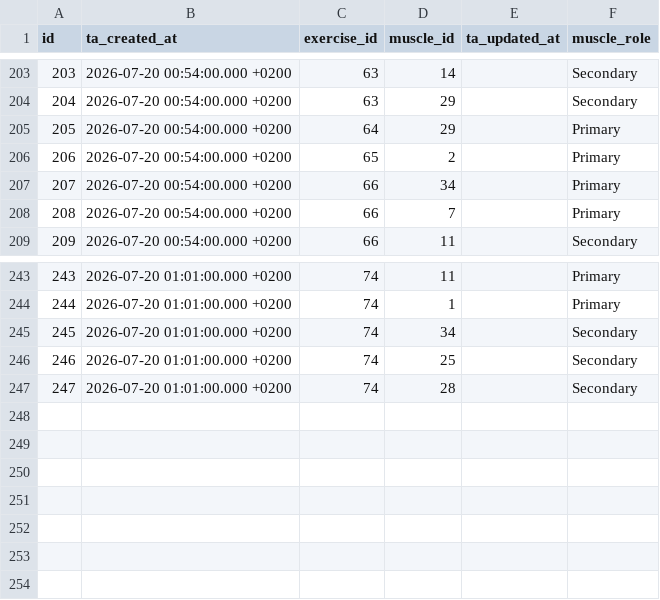
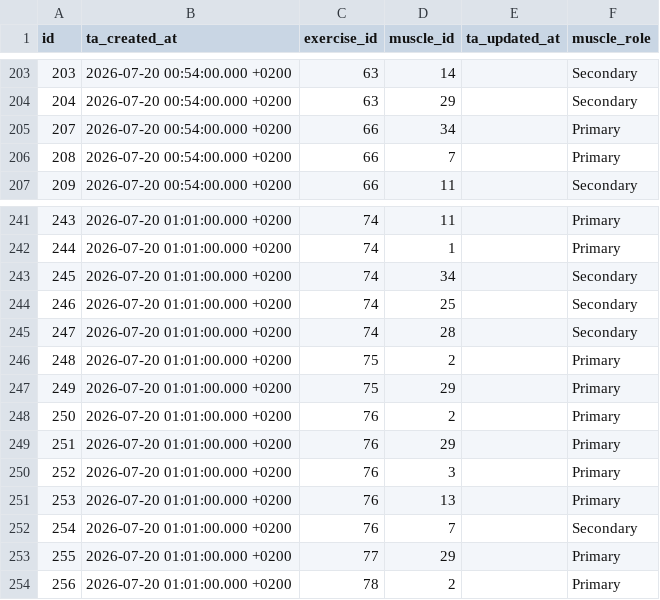
Before and after one commit to Codrul-si-Petro/Gym-Assistant, a CSV file: db/transformation/seeds/seed_exercise_muscle.csv, drawn as a sheet; only a part is shown, gaps mark what is left out.

Commit message:
Add wrist exercises

```diff
--- a/db/transformation/seeds/seed_exercise_muscle.csv
+++ b/db/transformation/seeds/seed_exercise_muscle.csv
@@ -204,4 +204,2 @@ id,ta_created_at,exercise_id,muscle_id,ta_updated_at,muscle_role
 204,2026-07-20 00:54:00.000 +0200,63,29,,Secondary
-205,2026-07-20 00:54:00.000 +0200,64,29,,Primary
-206,2026-07-20 00:54:00.000 +0200,65,2,,Primary
 207,2026-07-20 00:54:00.000 +0200,66,34,,Primary
@@ -247 +245,10 @@ id,ta_created_at,exercise_id,muscle_id,ta_updated_at,muscle_role
 247,2026-07-20 01:01:00.000 +0200,74,28,,Secondary
+248,2026-07-20 01:01:00.000 +0200,75,2,,Primary
+249,2026-07-20 01:01:00.000 +0200,75,29,,Primary
+250,2026-07-20 01:01:00.000 +0200,76,2,,Primary
+251,2026-07-20 01:01:00.000 +0200,76,29,,Primary
+252,2026-07-20 01:01:00.000 +0200,76,3,,Primary
+253,2026-07-20 01:01:00.000 +0200,76,13,,Primary
+254,2026-07-20 01:01:00.000 +0200,76,7,,Secondary
+255,2026-07-20 01:01:00.000 +0200,77,29,,Primary
+256,2026-07-20 01:01:00.000 +0200,78,2,,Primary
```
Also changed, not shown: db/transformation/seeds/seed_exercises.csv.
